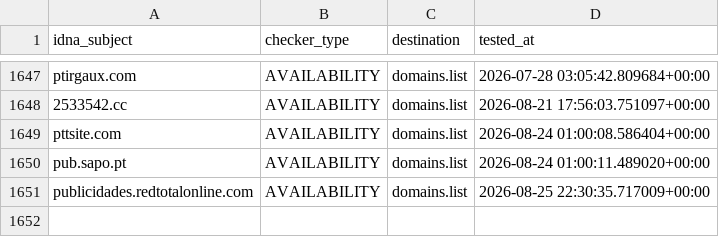
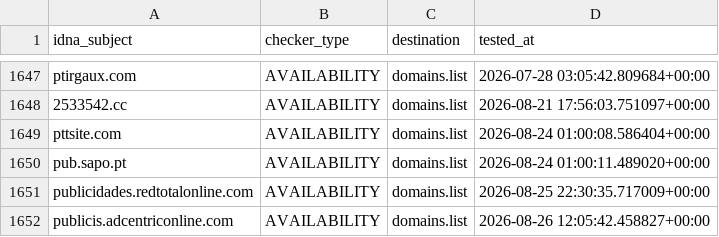
Before and after one commit to Ultimate-Hosts-Blacklist/someonewhocares.org, a CSV file: .pyfunceble/inactive.csv, drawn as a sheet; only a part is shown, gaps mark what is left out; the diff names each change by its address in the sheet, - before the commit and + after, or states it on an @@ line.

```diff
--- a/.pyfunceble/inactive.csv
+++ b/.pyfunceble/inactive.csv
+row 1652: publicis.adcentriconline.com | AVAILABILITY | domains.list | 2026-08-26 12:05:42.458827+00:00
```
Also changed, not shown: output/domains.list/continue.csv, 9 other files.
